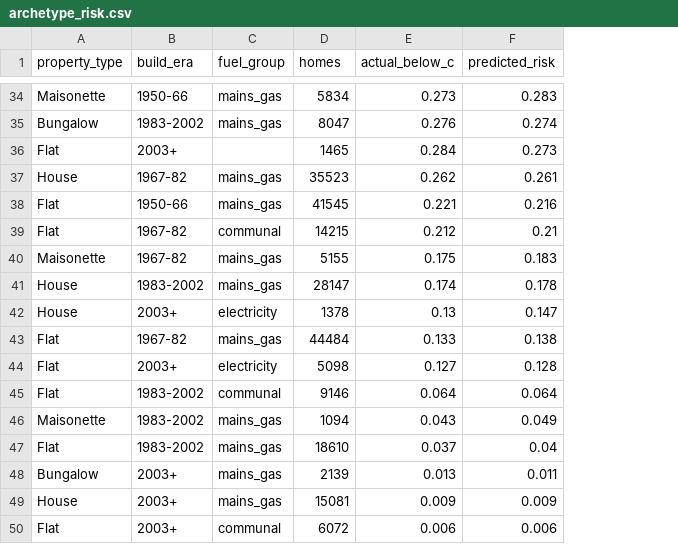
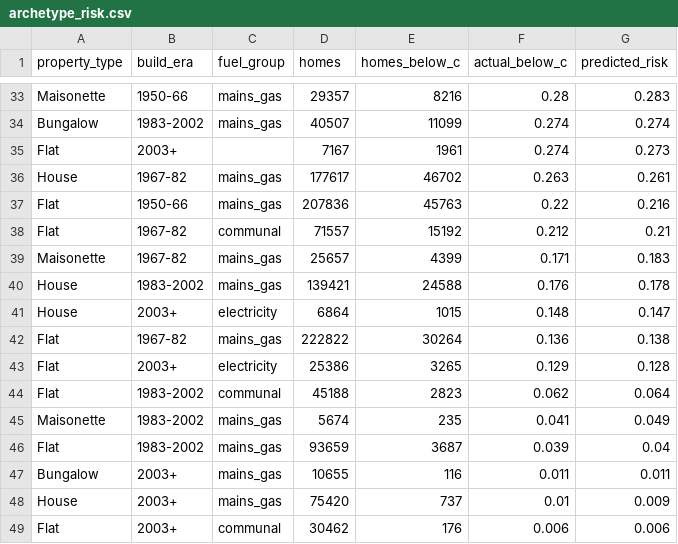
Before and after one commit to BHobbs-0/social-housing-energy-risk, a CSV file: reports/england/archetype_risk.csv, drawn as a sheet; only a part is shown, gaps mark what is left out; addresses are those after the commit; the diff covers the shown part only; the diff names each change by its address in the sheet, - before the commit and + after, or states it on an @@ line.

Commit message:
Count archetype homes across all homes, matching the text

```diff
--- a/reports/england/archetype_risk.csv
+++ b/reports/england/archetype_risk.csv
+column E (homes_below_c), rows 33-49: 8216 | 11099 | 1961 | 46702 | 45763 | 15192 | 4399 | 24588 | 1015 | 30264 | 3265 | 2823 | 235 | 3687 | 116 | 737 | 176
-D33 (homes): 5834
+D33 (homes): 29357
-F33 (actual_below_c): 0.273
+F33 (actual_below_c): 0.28
-D34 (homes): 8047
+D34 (homes): 40507
-F34 (actual_below_c): 0.276
+F34 (actual_below_c): 0.274
-D35 (homes): 1465
+D35 (homes): 7167
-F35 (actual_below_c): 0.284
+F35 (actual_below_c): 0.274
-D36 (homes): 35523
+D36 (homes): 177617
-F36 (actual_below_c): 0.262
+F36 (actual_below_c): 0.263
-D37 (homes): 41545
+D37 (homes): 207836
-F37 (actual_below_c): 0.221
+F37 (actual_below_c): 0.22
-D38 (homes): 14215
+D38 (homes): 71557
-D39 (homes): 5155
+D39 (homes): 25657
-F39 (actual_below_c): 0.175
+F39 (actual_below_c): 0.171
-D40 (homes): 28147
+D40 (homes): 139421
-F40 (actual_below_c): 0.174
+F40 (actual_below_c): 0.176
-D41 (homes): 1378
+D41 (homes): 6864
-F41 (actual_below_c): 0.13
+F41 (actual_below_c): 0.148
-D42 (homes): 44484
+D42 (homes): 222822
-F42 (actual_below_c): 0.133
+F42 (actual_below_c): 0.136
-D43 (homes): 5098
+D43 (homes): 25386
-F43 (actual_below_c): 0.127
+F43 (actual_below_c): 0.129
-D44 (homes): 9146
+D44 (homes): 45188
-F44 (actual_below_c): 0.064
+F44 (actual_below_c): 0.062
-D45 (homes): 1094
+D45 (homes): 5674
-F45 (actual_below_c): 0.043
+F45 (actual_below_c): 0.041
-D46 (homes): 18610
+D46 (homes): 93659
-F46 (actual_below_c): 0.037
+F46 (actual_below_c): 0.039
-D47 (homes): 2139
+D47 (homes): 10655
-F47 (actual_below_c): 0.013
+F47 (actual_below_c): 0.011
-D48 (homes): 15081
+D48 (homes): 75420
-F48 (actual_below_c): 0.009
+F48 (actual_below_c): 0.01
-D49 (homes): 6072
+D49 (homes): 30462
```
Also changed, not shown: 1 removed row and 63 edited cells elsewhere in this file, reports/archetype_risk.csv, 5 other files.
